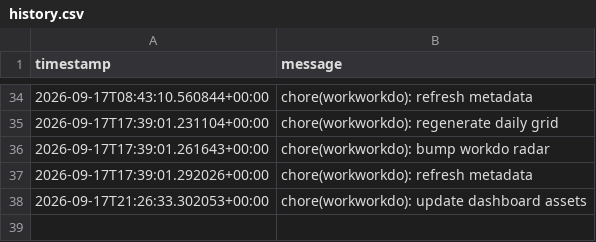
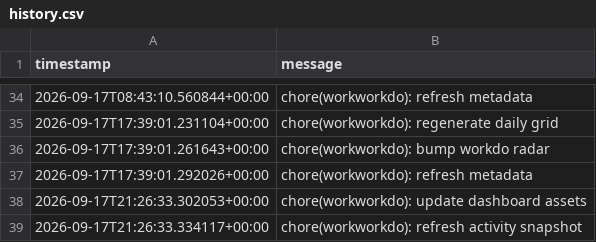
Before and after one commit to glcskl/workworkdo, a CSV file: data/history.csv, drawn as a sheet; only a part is shown, gaps mark what is left out; the diff names each change by its address in the sheet, - before the commit and + after, or states it on an @@ line.

Commit message:
chore(workworkdo): refresh activity snapshot

```diff
--- a/data/history.csv
+++ b/data/history.csv
+row 39: 2026-09-17T21:26:33.334117+00:00 | chore(workworkdo): refresh activity snapshot
```
